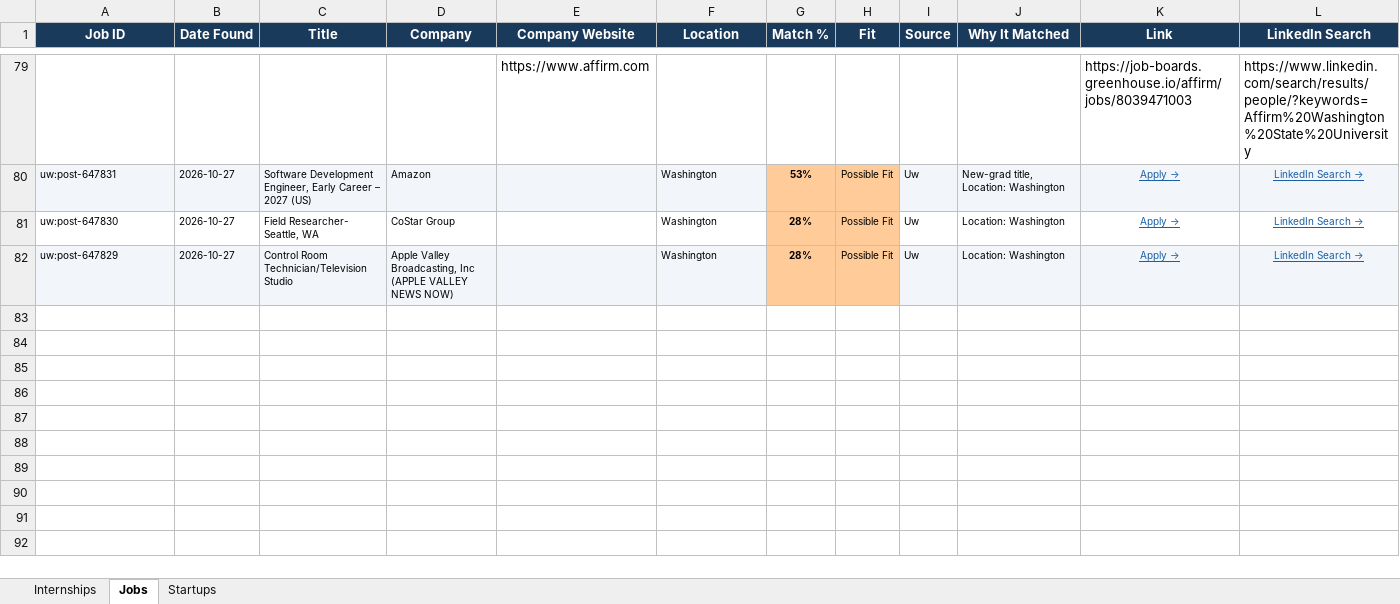
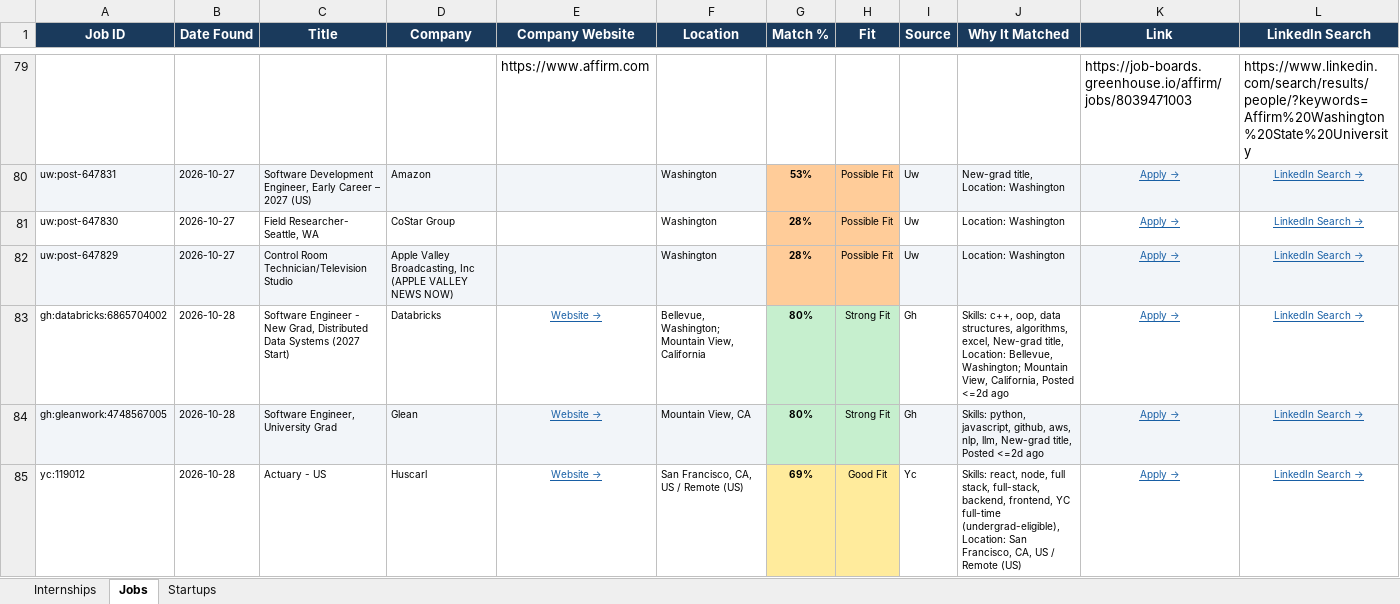
Before and after one commit to gvignesh286/26Jobs, an Excel workbook: jobs.xlsx, sheet Jobs, drawn as a sheet; only a part is shown, gaps mark what is left out; values as stored, in another font and other column widths than the file's, no borders; rows hold the shown columns only; the diff covers the shown part only; the diff names each change by its address in the sheet, - before the commit and + after, or states it on an @@ line.

```diff
--- a/jobs.xlsx (sheet Jobs)
+++ b/jobs.xlsx (sheet Jobs)
+row 83: gh:databricks:6865704002 | 2026-10-28 | Software Engineer - New Grad, Distributed Data Systems (2027 Start) | Databricks | Website → | Bellevue, Washington; Mountain View, California | 80% | Strong Fit | Gh | Skills: c++, oop, data structures, algorithms, excel, New-grad title, Location: Bellevue, Washington; Mountain View, California, Posted <=2d ago | Apply → | LinkedIn Search →
+row 84: gh:gleanwork:4748567005 | 2026-10-28 | Software Engineer, University Grad | Glean | Website → | Mountain View, CA | 80% | Strong Fit | Gh | Skills: python, javascript, github, aws, nlp, llm, New-grad title, Posted <=2d ago | Apply → | LinkedIn Search →
+row 85: yc:119012 | 2026-10-28 | Actuary - US | Huscarl | Website → | San Francisco, CA, US / Remote (US) | 69% | Good Fit | Yc | Skills: react, node, full stack, full-stack, backend, frontend, YC full-time (undergrad-eligible), Location: San Francisco, CA, US / Remote (US) | Apply → | LinkedIn Search →
```
Also changed, not shown: 2 added rows elsewhere in this sheet, sheet Internships, sheet Startups.
